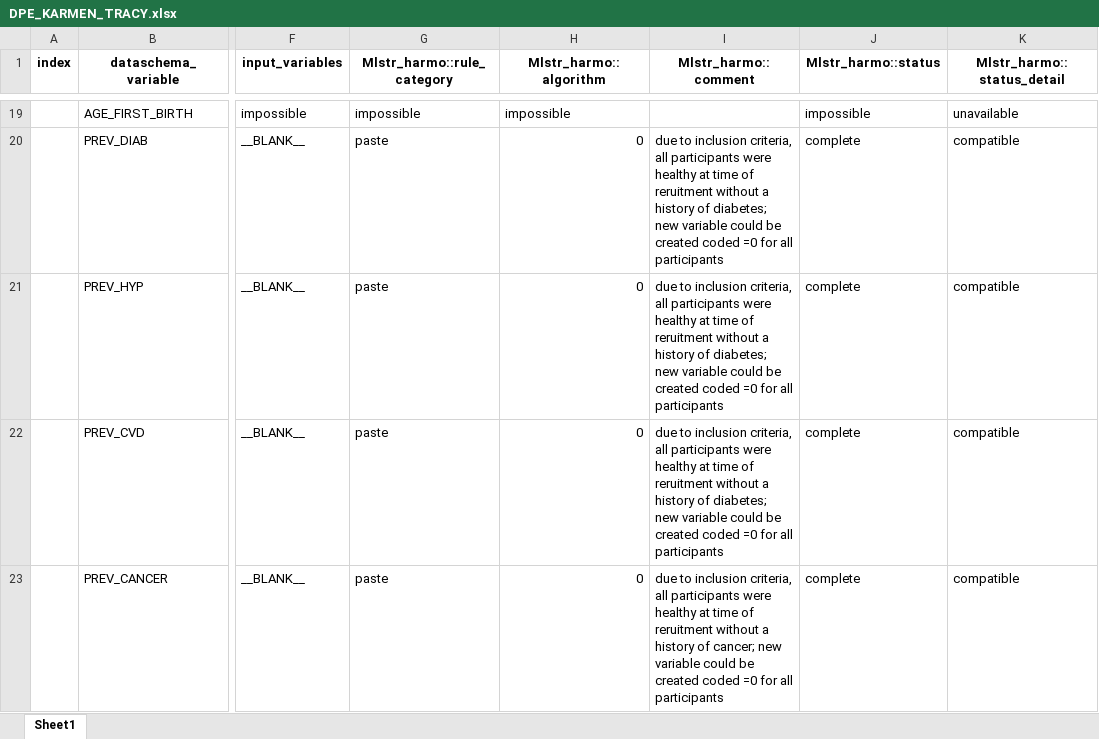
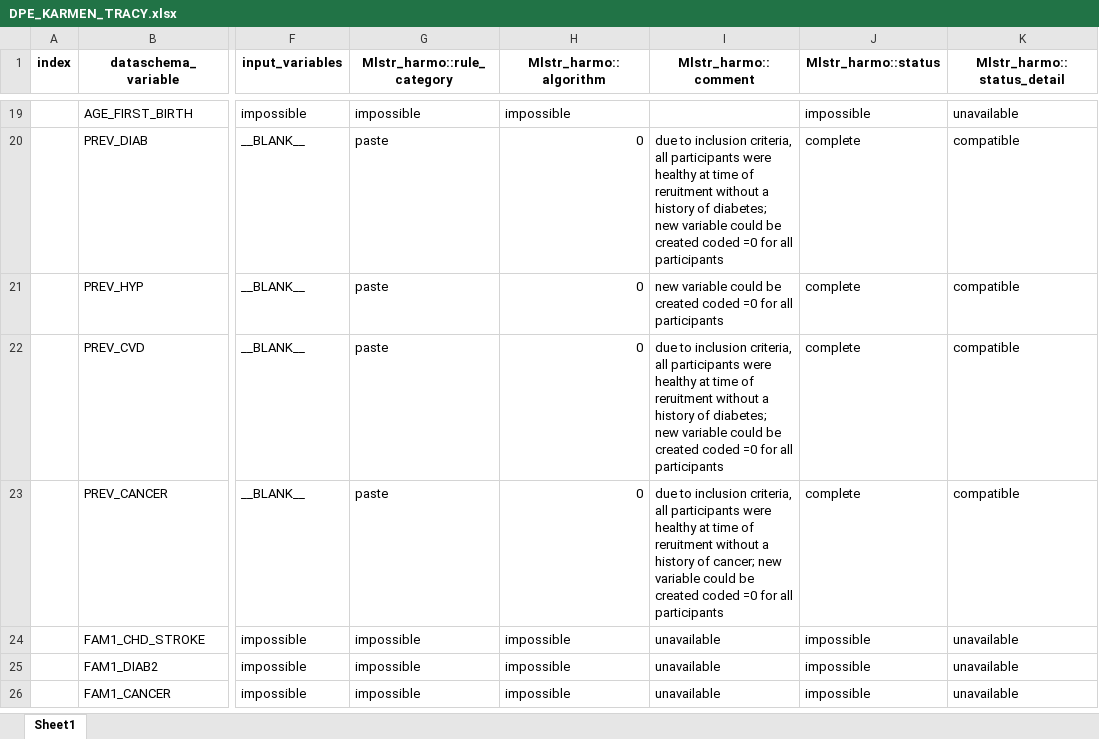
Before and after one commit to nfdi4health/use-cases-harmonisation, an Excel workbook: analyst/Tracy/rmonize/data_proc_elem/DPE_KARMEN_TRACY.xlsx, sheet Sheet1, drawn as a sheet; only a part is shown, gaps mark what is left out; the shorter side is filled out with more unchanged rows; values as stored, in another font and other column widths than the file's, no borders; the diff names each change by its address in the sheet, - before the commit and + after, or states it on an @@ line.

Commit message:
changed coment on healthy people

```diff
--- a/analyst/Tracy/rmonize/data_proc_elem/DPE_KARMEN_TRACY.xlsx (sheet Sheet1)
+++ b/analyst/Tracy/rmonize/data_proc_elem/DPE_KARMEN_TRACY.xlsx (sheet Sheet1)
-I21 (Mlstr_harmo::comment): due to inclusion criteria, all participants were healthy at time of reruitment without a history of diabetes; new variable…
+I21 (Mlstr_harmo::comment): new variable…
```
